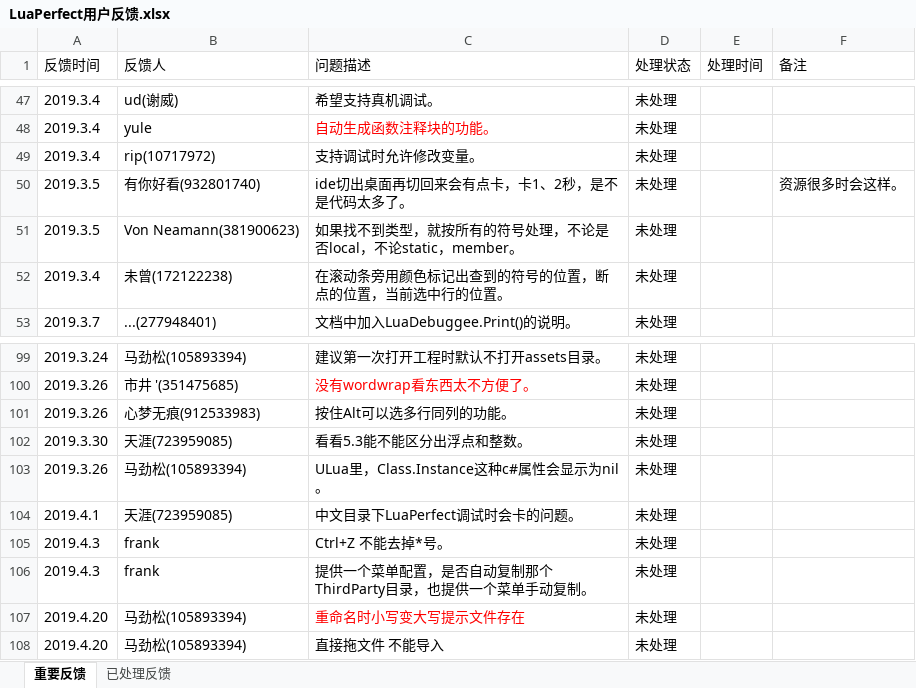
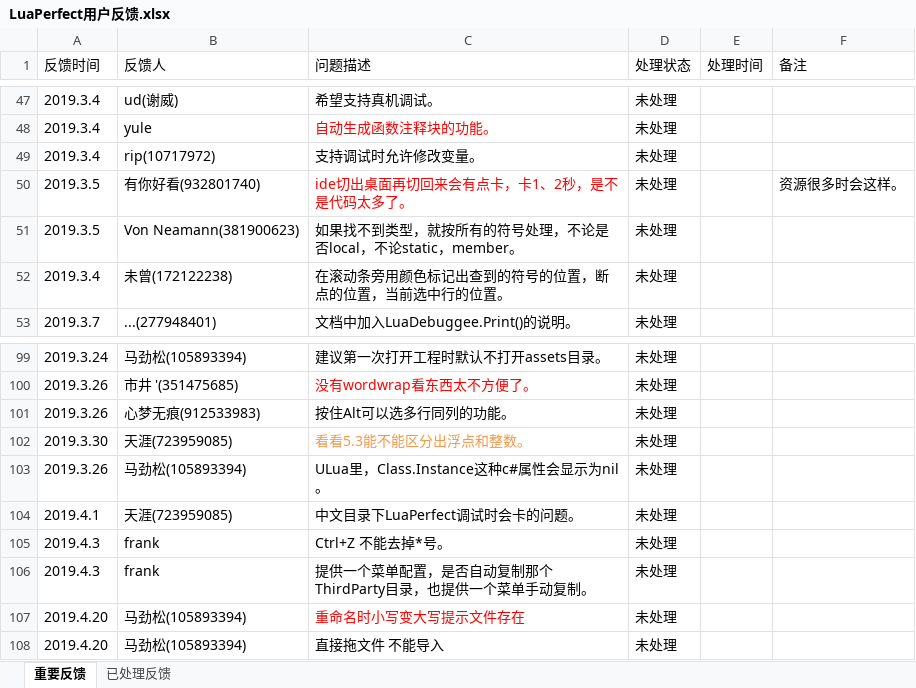
Before and after one commit to jiangzheng1986/LuaPerfect, an Excel workbook: LuaPerfect用户反馈.xlsx, sheet 重要反馈, drawn as a sheet; only a part is shown, gaps mark what is left out; values as stored, in another font and other column widths than the file's, no borders; the diff covers the shown part only; the diff names each change by its address in the sheet, - before the commit and + after, or states it on an @@ line.

```diff
--- a/LuaPerfect用户反馈.xlsx (sheet 重要反馈)
+++ b/LuaPerfect用户反馈.xlsx (sheet 重要反馈)
-C50 text colour: black
+C50 text colour: #FF0000
-C102 text colour: black
+C102 text colour: #F79646
```
Also changed, not shown: 3 removed rows and cell formats elsewhere in this sheet, sheet 已处理反馈.
